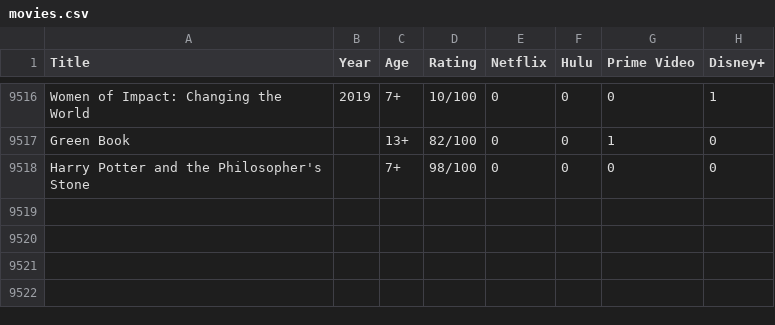
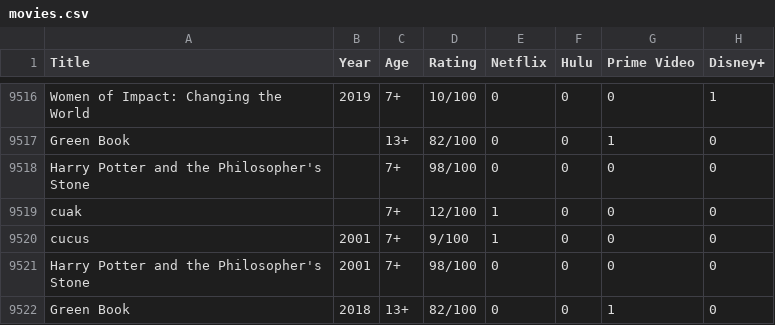
Before and after one commit to juampibujaldon/Automatas-y-Gramaticas, a CSV file: movies.csv, drawn as a sheet; only a part is shown, gaps mark what is left out; the diff names each change by its address in the sheet, - before the commit and + after, or states it on an @@ line.

```diff
--- a/movies.csv
+++ b/movies.csv
+row 9519: cuak |  | 7+ | 12/100 | 1 | 0 | 0 | 0
+row 9520: cucus | 2001 | 7+ | 9/100 | 1 | 0 | 0 | 0
+row 9521: Harry Potter and the Philosopher's Stone | 2001 | 7+ | 98/100 | 0 | 0 | 0 | 0
+row 9522: Green Book | 2018 | 13+ | 82/100 | 0 | 0 | 1 | 0
```
Also changed, not shown: 1 other file.
